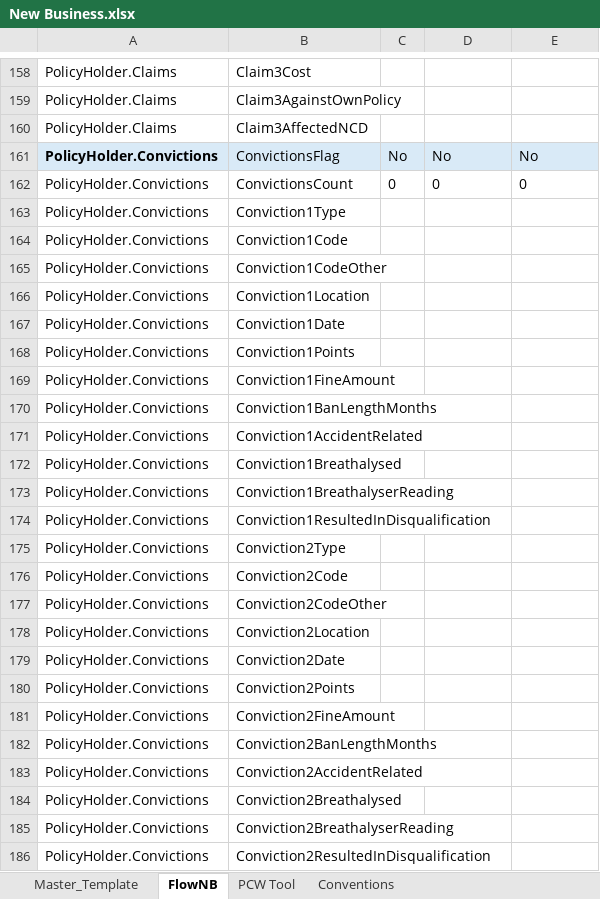
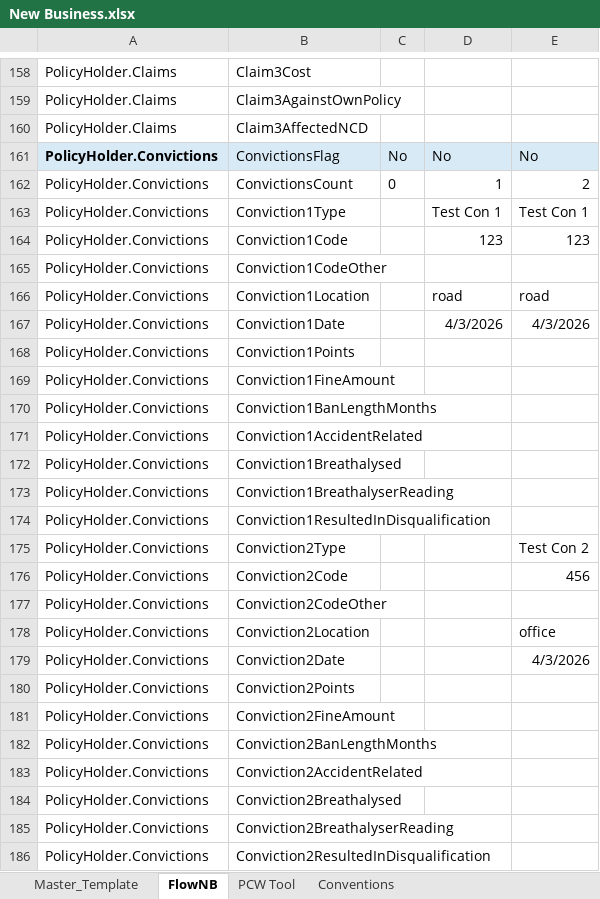
Before and after one commit to vijaytomar81/AZOnline, an Excel workbook: sampleData/New Business.xlsx, sheet FlowNB, drawn as a sheet; only a part is shown, gaps mark what is left out; values as stored, in another font and other column widths than the file's, no borders; the diff names each change by its address in the sheet, - before the commit and + after, or states it on an @@ line.

```diff
--- a/sampleData/New Business.xlsx (sheet FlowNB)
+++ b/sampleData/New Business.xlsx (sheet FlowNB)
-D162: 0
+D162: 1
-E162: 0
+E162: 2
-D163: (empty)
+D163: Test Con 1
-E163: (empty)
+E163: Test Con 1
-D164: (empty)
+D164: 123
-E164: (empty)
+E164: 123
-D166: (empty)
+D166: road
-E166: (empty)
+E166: road
-D167: (empty)
+D167: 4/3/2026
-E167: (empty)
+E167: 4/3/2026
-E175: (empty)
+E175: Test Con 2
-E176: (empty)
+E176: 456
-E178: (empty)
+E178: office
-E179: (empty)
+E179: 4/3/2026
```
Also changed, not shown: 52 other files.
